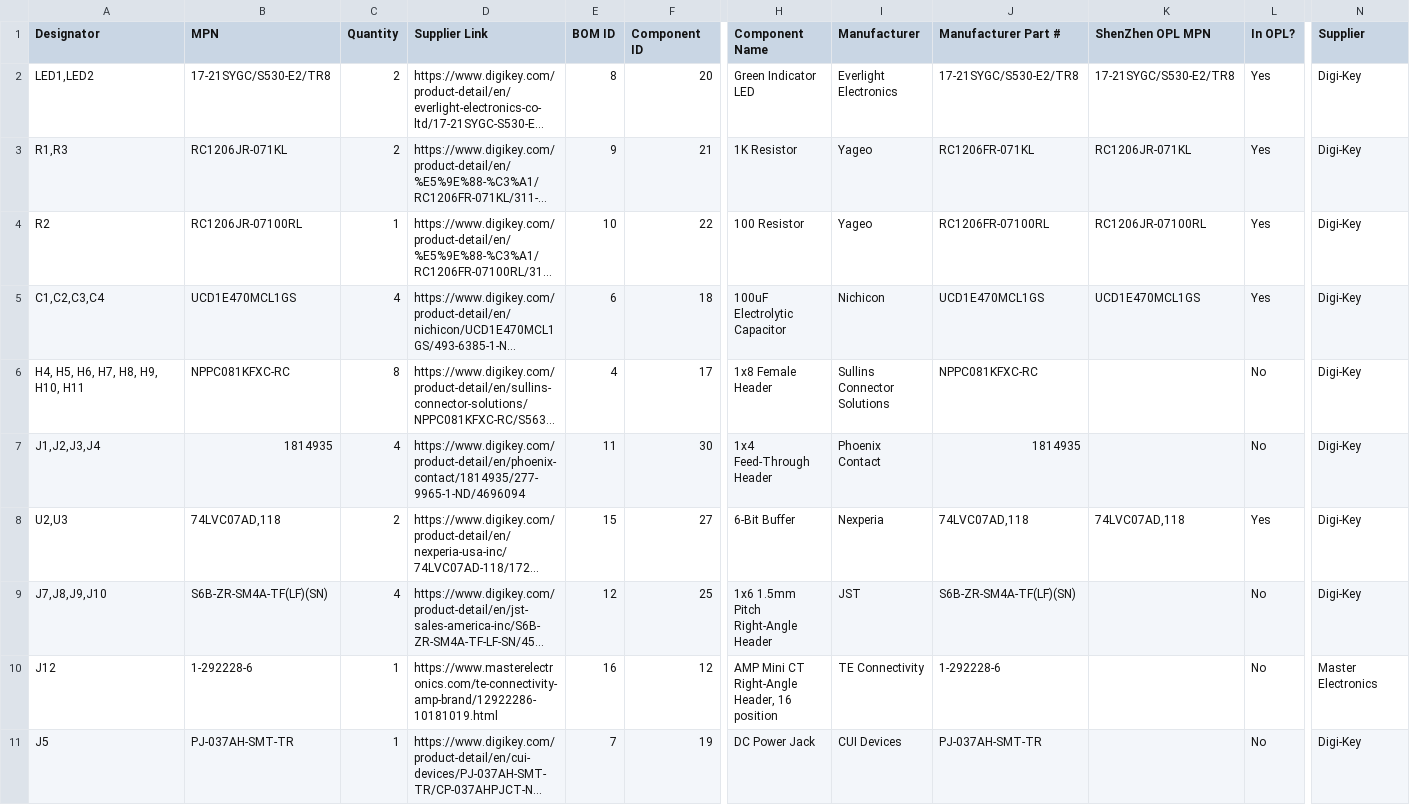
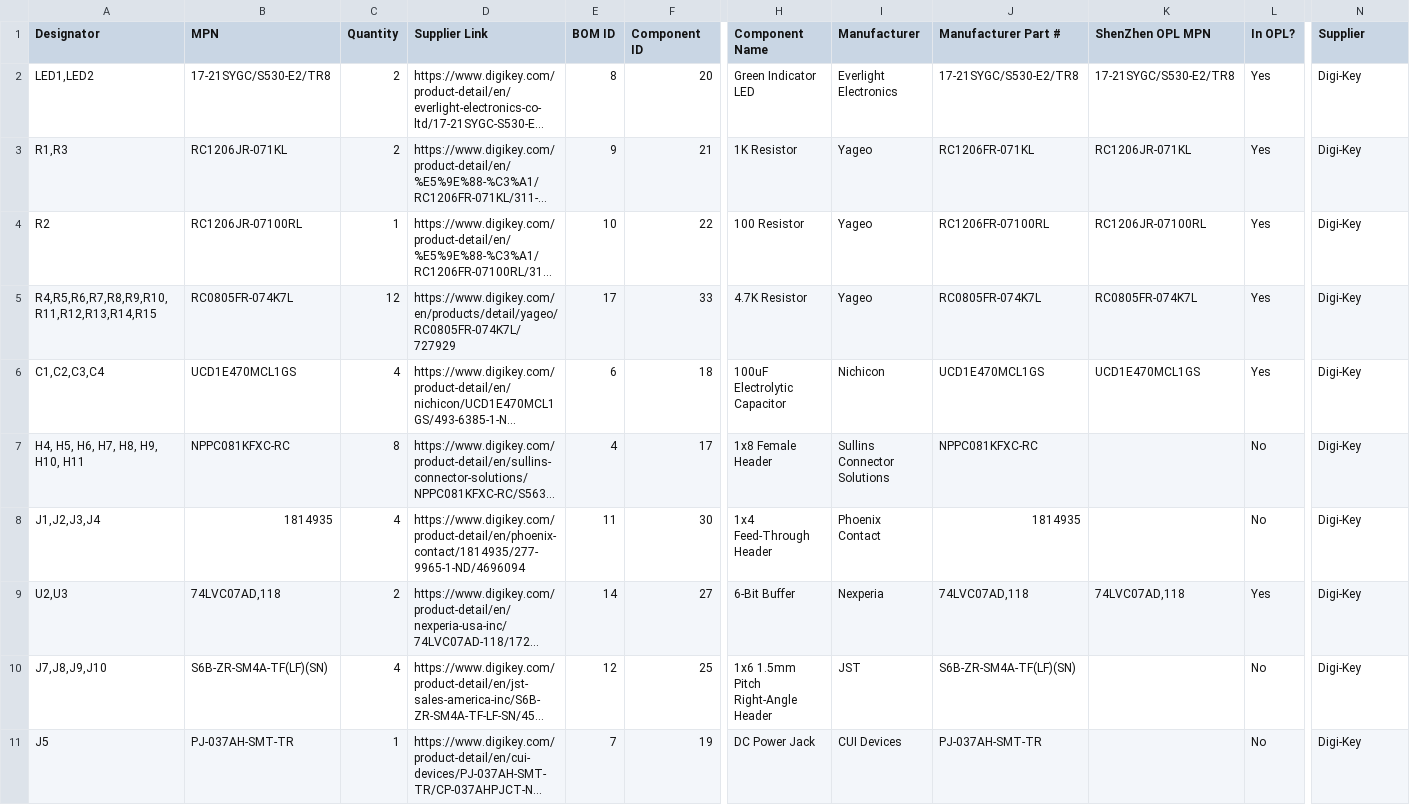
Before and after one commit to prakashlab/octopi-driver-board, a CSV file: Stacked/Motion Plane for Squid/BOM - Fusion PCBA.csv, drawn as a sheet; only a part is shown, gaps mark what is left out; long unchanged cells end in …; removed rows and columns are numbered as before the commit, all else as after; rows hold the shown columns only; the diff names each change by its address in the sheet, - before the commit and + after, or states it on an @@ line.

```diff
--- a/Stacked/Motion Plane for Squid/BOM - Fusion PCBA.csv
+++ b/Stacked/Motion Plane for Squid/BOM - Fusion PCBA.csv
+row 5: R4,R5,R6,R7,R8,R9,R10,R11,R12,R13,R14,R15 | RC0805FR-074K7L | 12 | https://www.digikey.com/en/products/detail/yageo/RC0805FR-074K7L/727929 | 17 | 33 | 4.7K Resistor | Yageo | RC0805FR-074K7L | RC0805FR-074K7L | Yes | Digi-Key
-E9 (BOM ID): 15
+E9 (BOM ID): 14
-row 10: J12 | 1-292228-6 | 1 | https://www.masterelectronics.com/te-connectivity-amp-brand/12922286-10181019.html | 16 | 12 | AMP Mini CT Right-Angle Header, 16 position | TE Connectivity | 1-292228-6 |  | No | Master Electronics
```
Also changed, not shown: Stacked/Motion Plane for Squid/BOM - Components.csv, Stacked/Motion Plane for Squid/BOM - Manual Assembly.csv, 16 other files.
